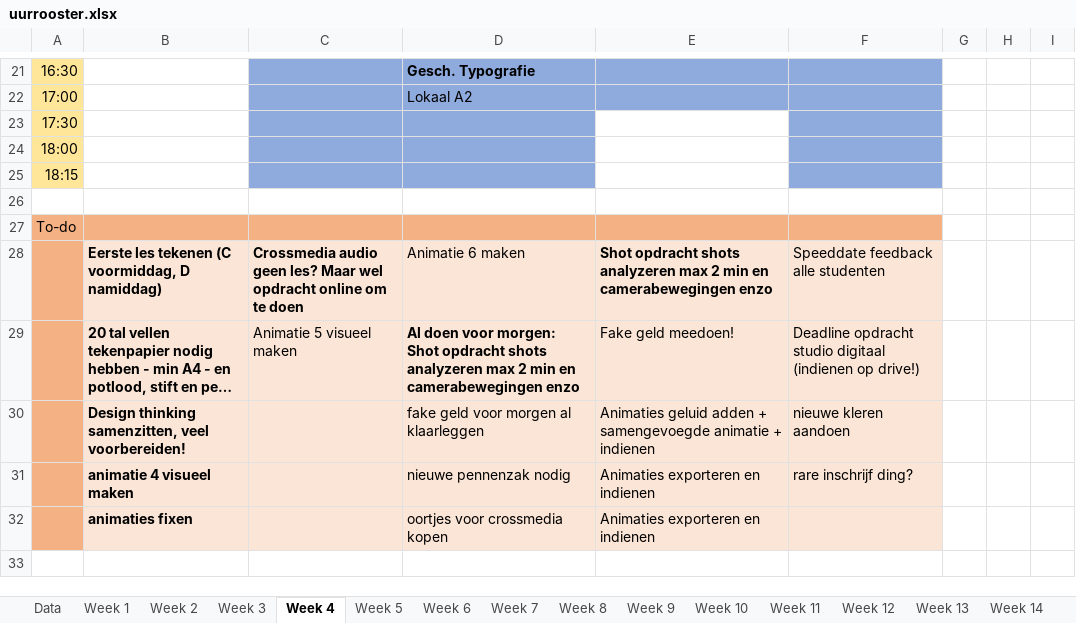
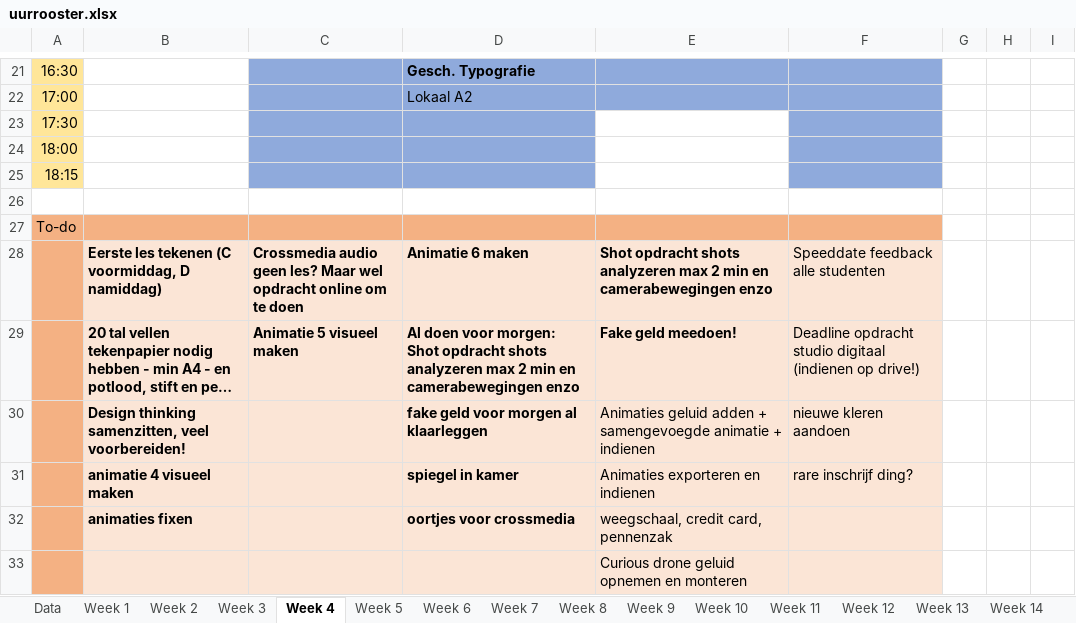
Before and after one commit to ninjahisser/LUCA-2, an Excel workbook: uurrooster.xlsx, sheet Week 4, drawn as a sheet; only a part is shown, gaps mark what is left out; long unchanged cells end in …; values as stored, in another font and other column widths than the file's, no borders; conditional formats not drawn; the diff names each change by its address in the sheet, - before the commit and + after, or states it on an @@ line.

```diff
--- a/uurrooster.xlsx (sheet Week 4)
+++ b/uurrooster.xlsx (sheet Week 4)
-D28 bold: off
+D28 bold: on
-C29 bold: off
+C29 bold: on
-E29 bold: off
+E29 bold: on
-D30:D32 bold: off
+D30:D32 bold: on
-D31: nieuwe pennenzak nodig
+D31: spiegel in kamer
-D32: oortjes voor crossmedia kopen
+D32: oortjes voor crossmedia
-E32: Animaties exporteren en indienen
+E32: weegschaal, credit card, pennenzak
+row 33:  |  |  |  | Curious drone geluid opnemen en monteren
```
Also changed, not shown: 7 other files.
